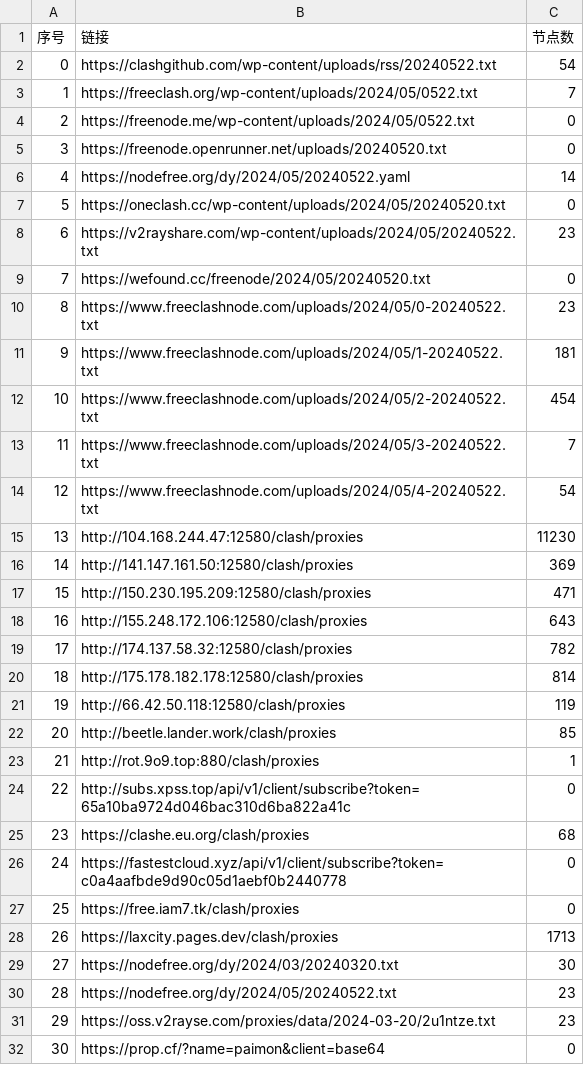
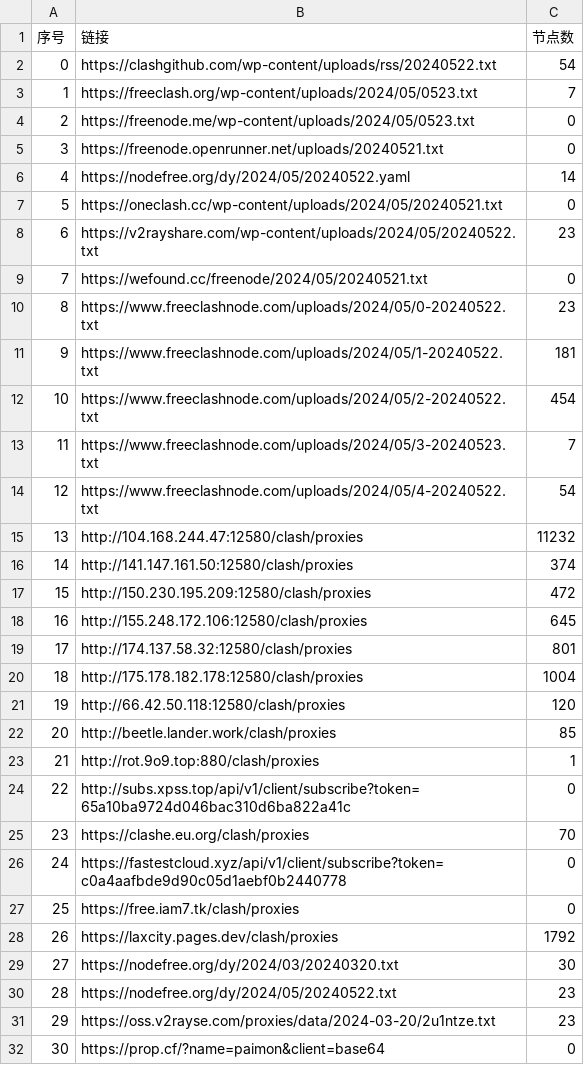
Before and after one commit to txmiaomiaowu/openitr, a CSV file: list_result.csv, drawn as a sheet; only a part is shown; the diff covers the shown part only.

```diff
--- a/list_result.csv
+++ b/list_result.csv
@@ -2,9 +2,9 @@
 0,https://clashgithub.com/wp-content/uploads/rss/20240522.txt,54
-1,https://freeclash.org/wp-content/uploads/2024/05/0522.txt,7
-2,https://freenode.me/wp-content/uploads/2024/05/0522.txt,0
-3,https://freenode.openrunner.net/uploads/20240520.txt,0
+1,https://freeclash.org/wp-content/uploads/2024/05/0523.txt,7
+2,https://freenode.me/wp-content/uploads/2024/05/0523.txt,0
+3,https://freenode.openrunner.net/uploads/20240521.txt,0
 4,https://nodefree.org/dy/2024/05/20240522.yaml,14
-5,https://oneclash.cc/wp-content/uploads/2024/05/20240520.txt,0
+5,https://oneclash.cc/wp-content/uploads/2024/05/20240521.txt,0
 6,https://v2rayshare.com/wp-content/uploads/2024/05/20240522.txt,23
-7,https://wefound.cc/freenode/2024/05/20240520.txt,0
+7,https://wefound.cc/freenode/2024/05/20240521.txt,0
 8,https://www.freeclashnode.com/uploads/2024/05/0-20240522.txt,23
@@ -12,11 +12,11 @@
 10,https://www.freeclashnode.com/uploads/2024/05/2-20240522.txt,454
-11,https://www.freeclashnode.com/uploads/2024/05/3-20240522.txt,7
+11,https://www.freeclashnode.com/uploads/2024/05/3-20240523.txt,7
 12,https://www.freeclashnode.com/uploads/2024/05/4-20240522.txt,54
-13,http://104.168.244.47:12580/clash/proxies,11230
-14,http://141.147.161.50:12580/clash/proxies,369
-15,http://150.230.195.209:12580/clash/proxies,471
-16,http://155.248.172.106:12580/clash/proxies,643
-17,http://174.137.58.32:12580/clash/proxies,782
-18,http://175.178.182.178:12580/clash/proxies,814
-19,http://66.42.50.118:12580/clash/proxies,119
+13,http://104.168.244.47:12580/clash/proxies,11232
+14,http://141.147.161.50:12580/clash/proxies,374
+15,http://150.230.195.209:12580/clash/proxies,472
+16,http://155.248.172.106:12580/clash/proxies,645
+17,http://174.137.58.32:12580/clash/proxies,801
+18,http://175.178.182.178:12580/clash/proxies,1004
+19,http://66.42.50.118:12580/clash/proxies,120
 20,http://beetle.lander.work/clash/proxies,85
@@ -24,6 +24,6 @@
 22,http://subs.xpss.top/api/v1/client/subscribe?token=65a10ba9724d046bac310d6ba822a41c,0
-23,https://clashe.eu.org/clash/proxies,68
+23,https://clashe.eu.org/clash/proxies,70
 24,https://fastestcloud.xyz/api/v1/client/subscribe?token=c0a4aafbde9d90c05d1aebf0b2440778,0
 25,https://free.iam7.tk/clash/proxies,0
-26,https://laxcity.pages.dev/clash/proxies,1713
+26,https://laxcity.pages.dev/clash/proxies,1792
 27,https://nodefree.org/dy/2024/03/20240320.txt,30
```
Also changed, not shown: 23 edited cells elsewhere in this file, 14 other files.
